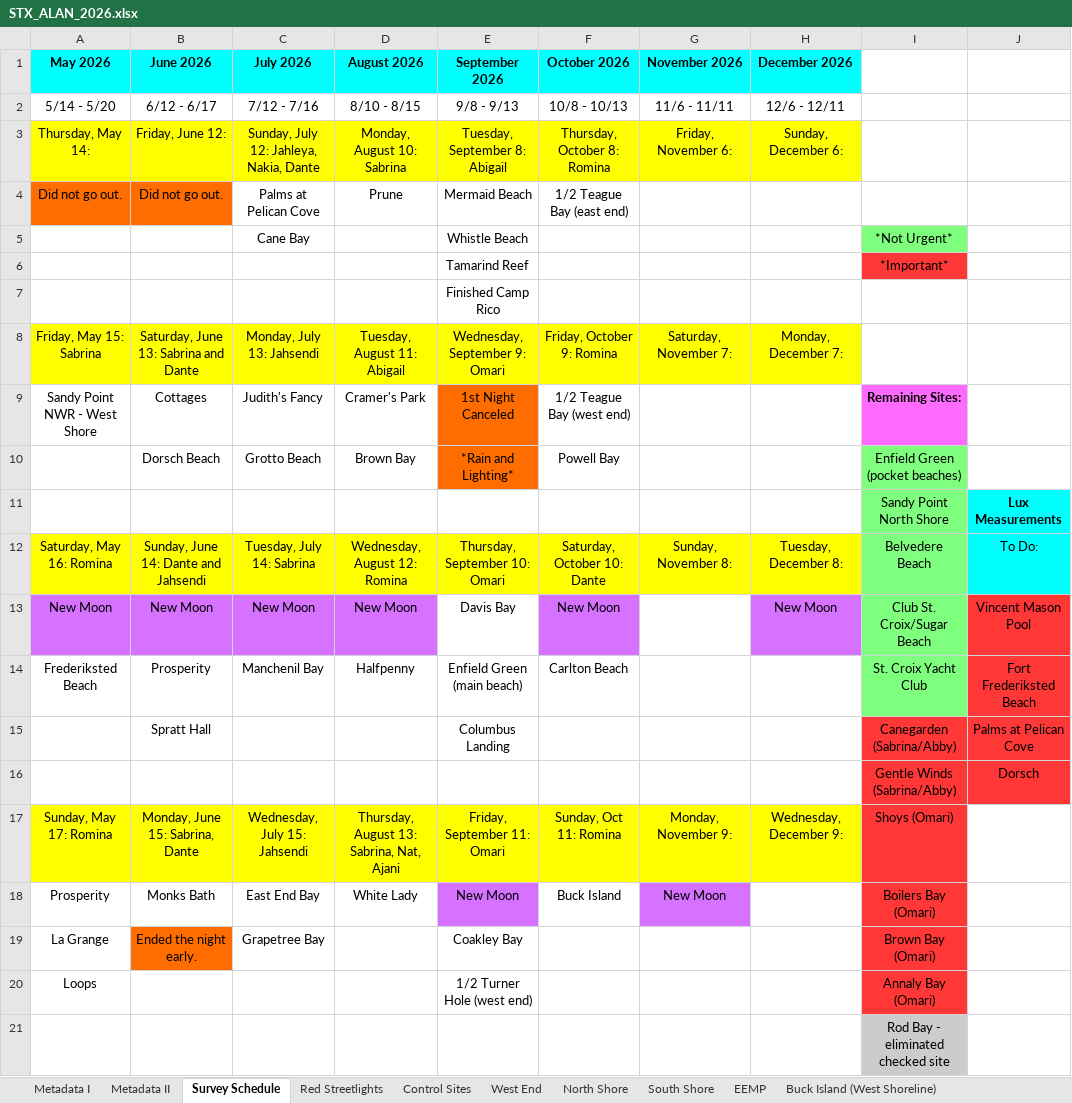
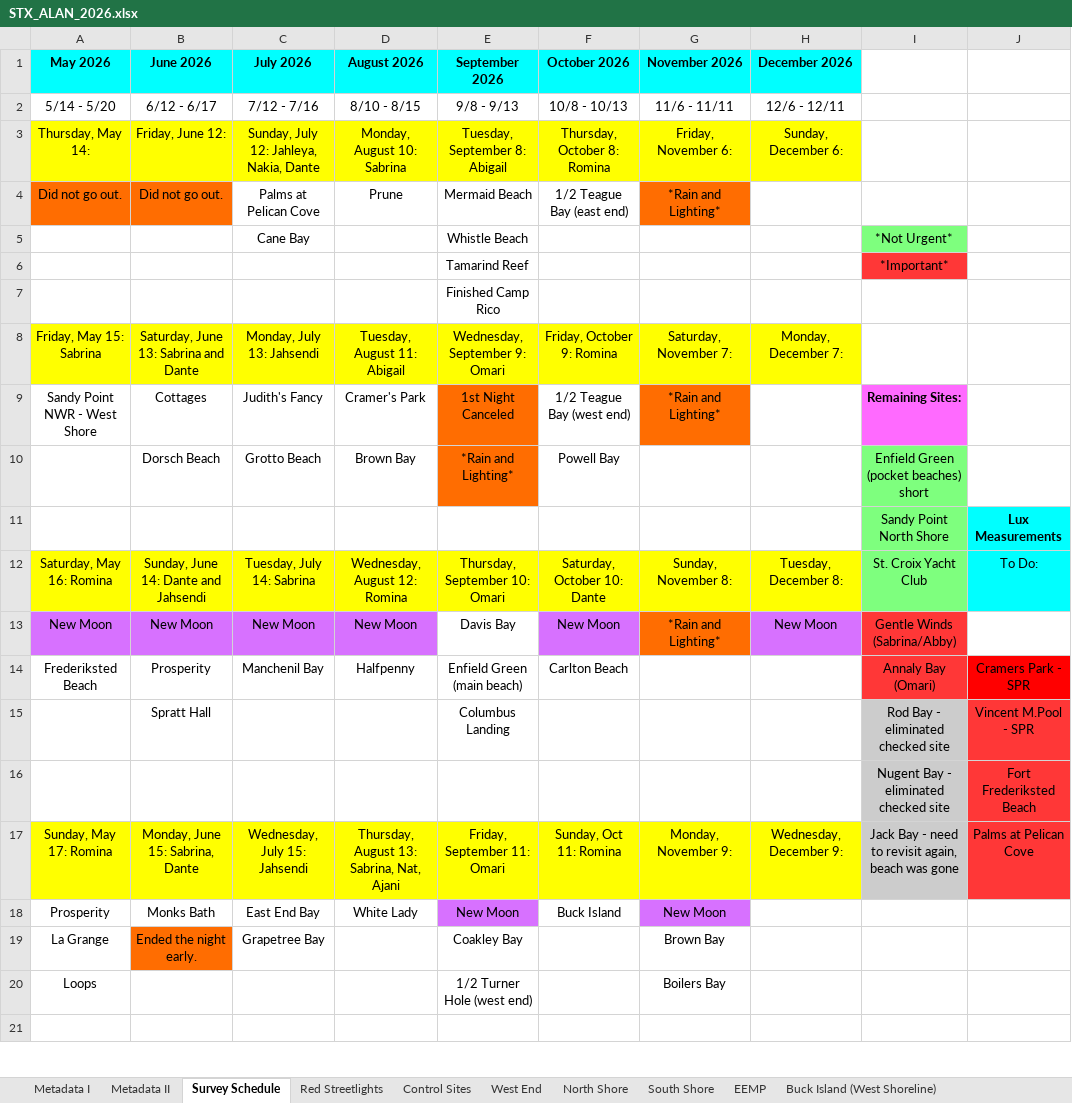
Before and after one commit to beautyinthewild/STX_ALAN, an Excel workbook: Raw Light Data/STX_ALAN_2026.xlsx, sheet Survey Schedule, drawn as a sheet; only a part is shown; values as stored, in another font and other column widths than the file's, no borders; charts and pictures not drawn; removed rows and columns are numbered as before the commit, all else as after; the diff covers the shown part only; the diff names each change by its address in the sheet, - before the commit and + after, or states it on an @@ line.

Commit message:
10 November 2026

```diff
--- a/Raw Light Data/STX_ALAN_2026.xlsx (sheet Survey Schedule)
+++ b/Raw Light Data/STX_ALAN_2026.xlsx (sheet Survey Schedule)
-G4 (November 2026): (empty)
+G4 (November 2026): *Rain and Lighting*
-G4 fill: none
+G4 fill: #FF6D01
-G9 (November 2026): (empty)
+G9 (November 2026): *Rain and Lighting*
-G9 fill: none
+G9 fill: #FF6D01
-I10: Enfield Green (pocket beaches)
+I10: Enfield Green (pocket beaches) short
-I12: Belvedere Beach
+I12: St. Croix Yacht Club
-G13 (November 2026): (empty)
+G13 (November 2026): *Rain and Lighting*
-G13 fill: none
+G13 fill: #FF6D01
-I13: Club St. Croix/Sugar Beach
+I13: Gentle Winds (Sabrina/Abby)
-I13:I14 fill: #7EFF7E
+I13:I14 fill: #FF3737
-J13: Vincent Mason Pool
+J13: (empty)
-J13 fill: #FF3737
+J13 fill: none
-I14: St. Croix Yacht Club
+I14: Annaly Bay (Omari)
-J14: Fort Frederiksted Beach
+J14: Cramers Park - SPR
-J14 fill: #FF3737
+J14 fill: #FF0000
-I15: Canegarden (Sabrina/Abby)
+I15: Rod Bay - eliminated checked site
-I15 fill: #FF3737
+I15 fill: #CCCCCC
-J15: Palms at Pelican Cove
+J15: Vincent M.Pool - SPR
-row 16:  |  |  |  |  |  |  |  | Gentle Winds (Sabrina/Abby) | Dorsch
+row 16:  |  |  |  |  |  |  |  | Nugent Bay - eliminated checked site | Fort Frederiksted Beach
-I17: Shoys (Omari)
+I17: Jack Bay - need to revisit again, beach was gone
-I17 fill: #FF3737
+I17 fill: #CCCCCC
-J17: (empty)
+J17: Palms at Pelican Cove
-J17 fill: none
+J17 fill: #FF3737
-I18: Boilers Bay (Omari)
+I18: (empty)
-I18:I20 fill: #FF3737
+I18:I20 fill: none
-G19 (November 2026): (empty)
+G19 (November 2026): Brown Bay
-I19: Brown Bay (Omari)
+I19: (empty)
-G20 (November 2026): (empty)
+G20 (November 2026): Boilers Bay
-I20: Annaly Bay (Omari)
+I20: (empty)
-I21: Rod Bay - eliminated checked site
+I21: (empty)
-I21 fill: #CCCCCC
+I21 fill: none
```
Also changed, not shown: 5 edited cells and cell formats elsewhere in this sheet, sheet EEMP, sheet Predictors, sheet North Shore, sheet South Shore, sheet West End, sheet Metadata II, 1 more sheet, other sheet tabs, formulas that keep their value, charts or pictures.
